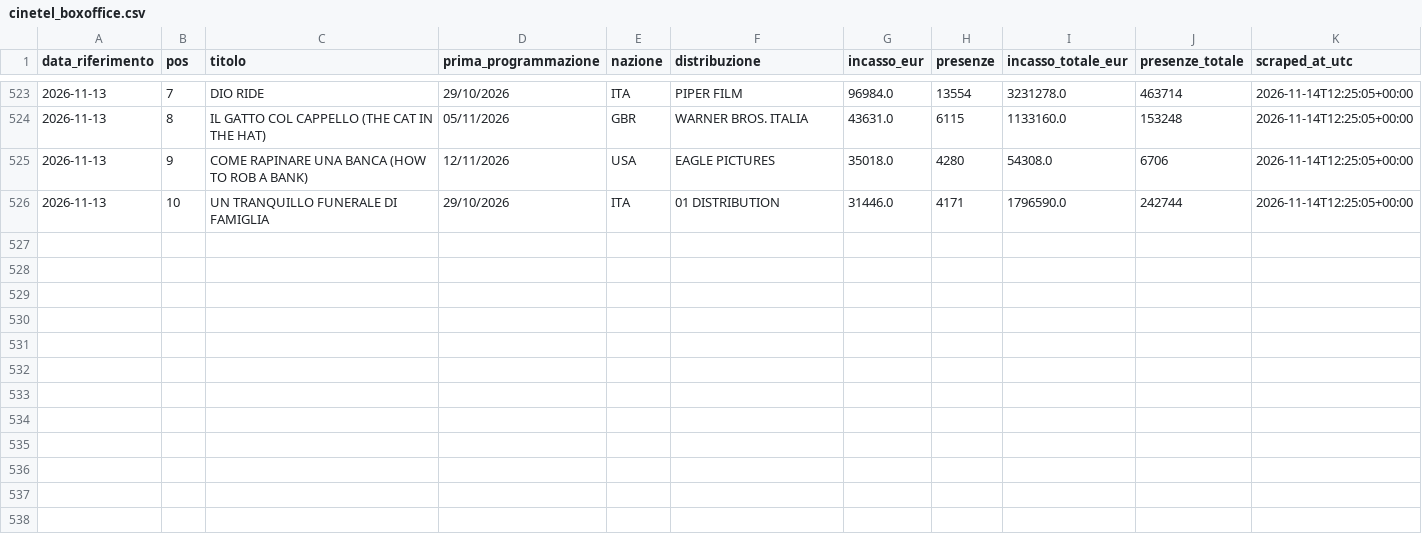
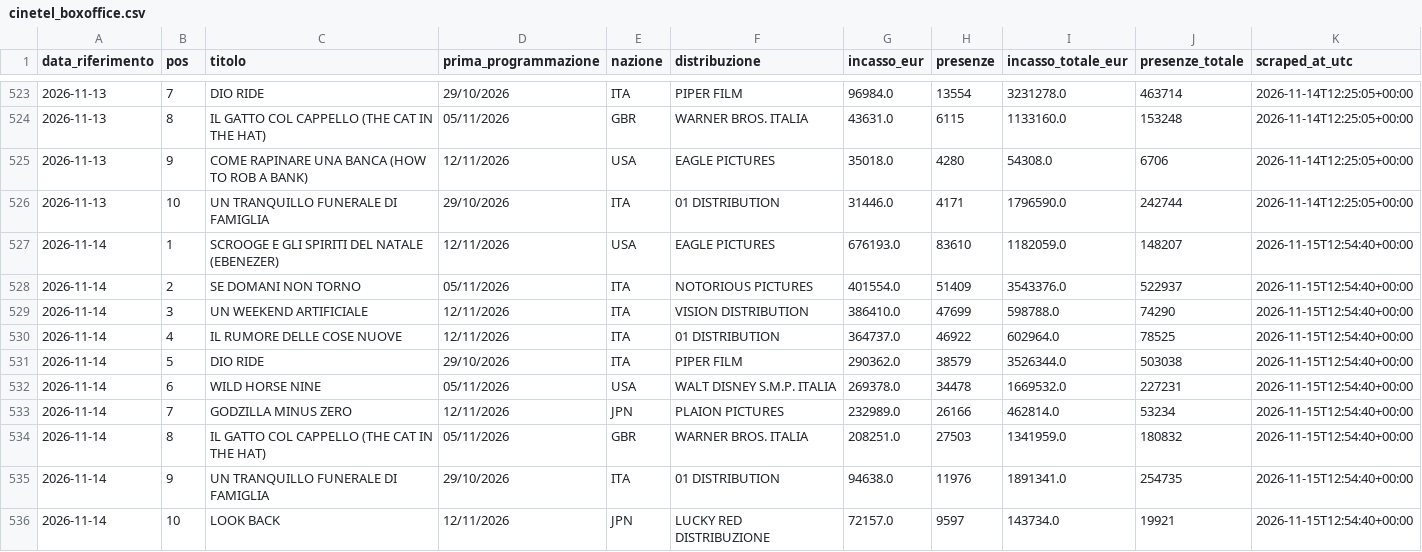
Before and after one commit to gniola/Cinetel-Scraper, a CSV file: data/cinetel_boxoffice.csv, drawn as a sheet; only a part is shown, gaps mark what is left out.

```diff
--- a/data/cinetel_boxoffice.csv
+++ b/data/cinetel_boxoffice.csv
@@ -526 +526,11 @@ data_riferimento,pos,titolo,prima_programmazione,nazione,distribuzione,incasso_e
 2026-11-13,10,UN TRANQUILLO FUNERALE DI FAMIGLIA,29/10/2026,ITA,01 DISTRIBUTION,31446.0,4171,1796590.0,242744,2026-11-14T12:25:05+00:00
+2026-11-14,1,SCROOGE E GLI SPIRITI DEL NATALE (EBENEZER),12/11/2026,USA,EAGLE PICTURES,676193.0,83610,1182059.0,148207,2026-11-15T12:54:40+00:00
+2026-11-14,2,SE DOMANI NON TORNO,05/11/2026,ITA,NOTORIOUS PICTURES,401554.0,51409,3543376.0,522937,2026-11-15T12:54:40+00:00
+2026-11-14,3,UN WEEKEND ARTIFICIALE,12/11/2026,ITA,VISION DISTRIBUTION,386410.0,47699,598788.0,74290,2026-11-15T12:54:40+00:00
+2026-11-14,4,IL RUMORE DELLE COSE NUOVE,12/11/2026,ITA,01 DISTRIBUTION,364737.0,46922,602964.0,78525,2026-11-15T12:54:40+00:00
+2026-11-14,5,DIO RIDE,29/10/2026,ITA,PIPER FILM,290362.0,38579,3526344.0,503038,2026-11-15T12:54:40+00:00
+2026-11-14,6,WILD HORSE NINE,05/11/2026,USA,WALT DISNEY S.M.P. ITALIA,269378.0,34478,1669532.0,227231,2026-11-15T12:54:40+00:00
+2026-11-14,7,GODZILLA MINUS ZERO,12/11/2026,JPN,PLAION PICTURES,232989.0,26166,462814.0,53234,2026-11-15T12:54:40+00:00
+2026-11-14,8,IL GATTO COL CAPPELLO (THE CAT IN THE HAT),05/11/2026,GBR,WARNER BROS. ITALIA,208251.0,27503,1341959.0,180832,2026-11-15T12:54:40+00:00
+2026-11-14,9,UN TRANQUILLO FUNERALE DI FAMIGLIA,29/10/2026,ITA,01 DISTRIBUTION,94638.0,11976,1891341.0,254735,2026-11-15T12:54:40+00:00
+2026-11-14,10,LOOK BACK,12/11/2026,JPN,LUCKY RED DISTRIBUZIONE,72157.0,9597,143734.0,19921,2026-11-15T12:54:40+00:00
```
Also changed, not shown: 1 other file.
